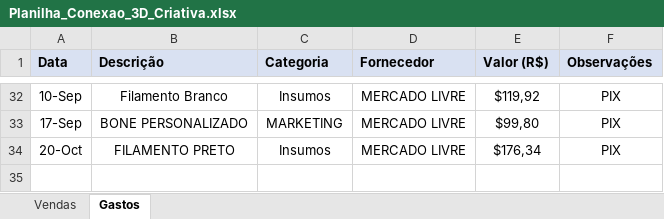
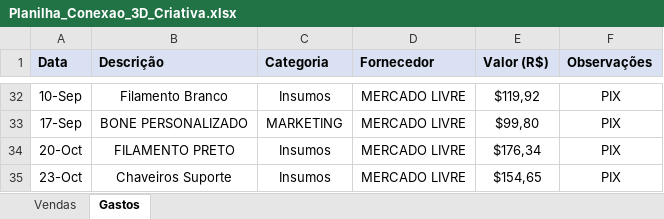
Before and after one commit to ClaudioSperb/impressao-3D, an Excel workbook: Impressao 3D/Planilha_Conexao_3D_Criativa.xlsx, sheet Gastos, drawn as a sheet; only a part is shown, gaps mark what is left out; values as stored, in another font and other column widths than the file's, no borders; the diff names each change by its address in the sheet, - before the commit and + after, or states it on an @@ line.

Commit message:
Update Planilha_Conexao_3D_Criativa.xlsx

```diff
--- a/Impressao 3D/Planilha_Conexao_3D_Criativa.xlsx (sheet Gastos)
+++ b/Impressao 3D/Planilha_Conexao_3D_Criativa.xlsx (sheet Gastos)
+row 35: 23-Oct | Chaveiros Suporte | Insumos | MERCADO LIVRE | $154,65 | PIX
```
